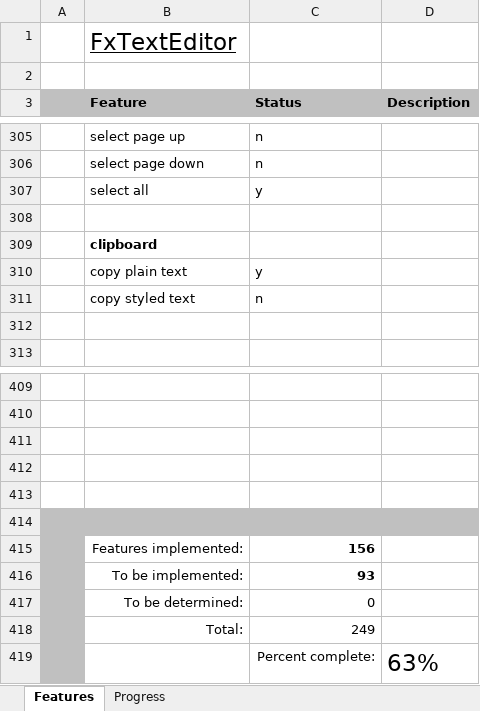
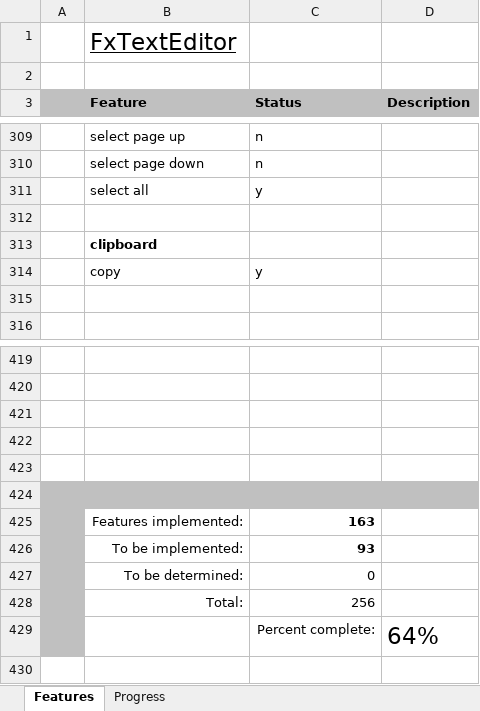
Before and after one commit to andy-goryachev/FxTextEditor, an Excel workbook: FxTextEditor Features.xlsx, sheet Features, drawn as a sheet; only a part is shown, gaps mark what is left out; values as stored, in another font and other column widths than the file's, no borders; conditional formats not drawn; removed rows and columns are numbered as before the commit, all else as after; the diff covers the shown part only; the diff names each change by its address in the sheet, - before the commit and + after, or states it on an @@ line.

Commit message:
rtf copy

```diff
--- a/FxTextEditor Features.xlsx (sheet Features)
+++ b/FxTextEditor Features.xlsx (sheet Features)
@@ row 310 moved to row 76: copy plain text @@
-row 311:  | copy styled text | n
+row 314:  | copy | y
-C425 (Status): 156
+C425 (Status): 163
-C428 (Status): 249
+C428 (Status): 256
-D429 (Description): 63%
+D429 (Description): 64%
```
Also changed, not shown: 10 added rows and 3 edited cells elsewhere in this sheet, sheet Progress, formulas that keep their value, charts or pictures, 17 other files.
